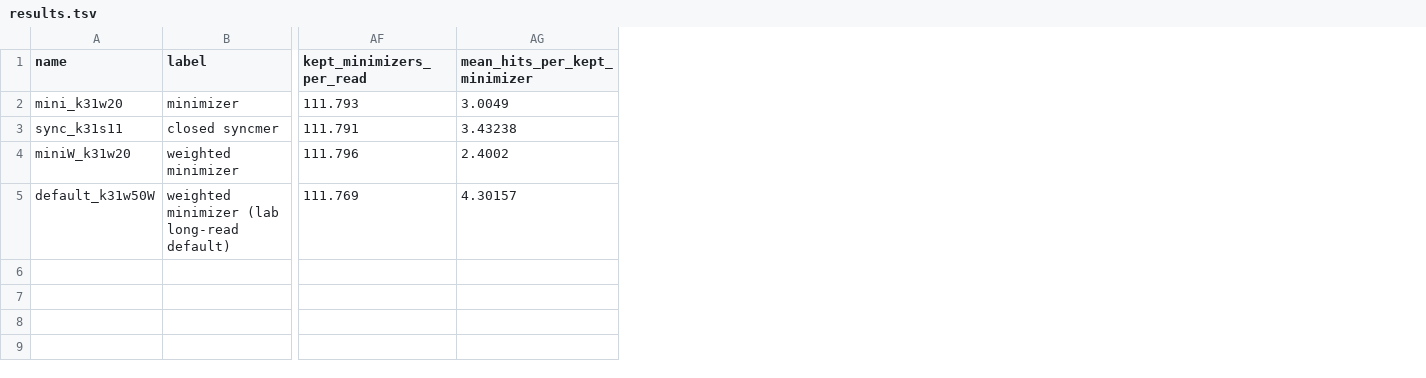
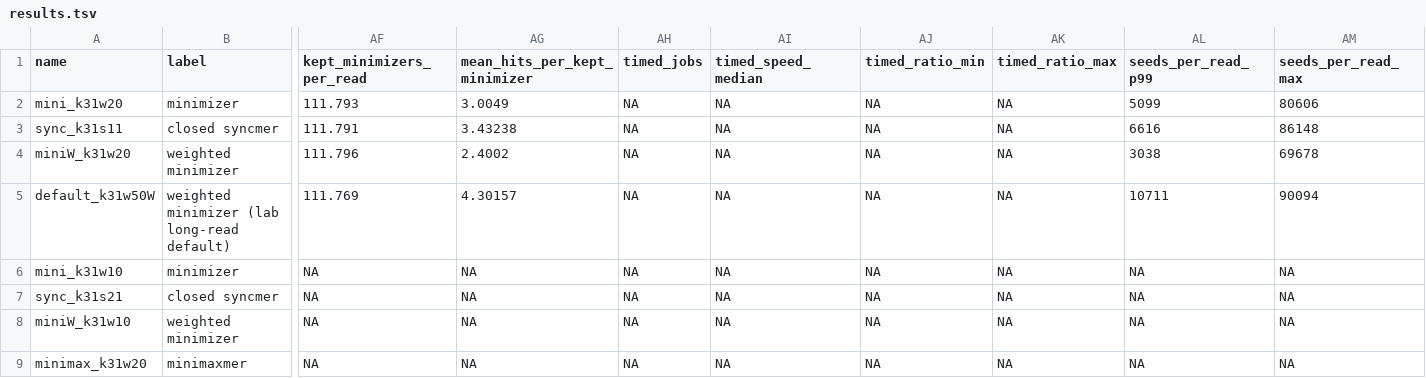
Before and after one commit to SoooW1206/seed_eval, a TSV file: results_summary/HG002-sim-hifi-100k/results.tsv, drawn as a sheet; only a part is shown, gaps mark what is left out; rows hold the shown columns only; the diff names each change by its address in the sheet, - before the commit and + after, or states it on an @@ line.

Commit message:
Snapshot 1k, 10k and 100k results with minimax_k31w20 and the 2/11 rows
Adds minimax_k31w20 on 1k and 10k, and minimax_k31w20, mini_k31w10,
sync_k31s21 and miniW_k31w10 on 100k (one run each). results.tsv keeps
the old rows' values and gains the timed_* and seeds_per_read_p99/max
columns; mcnemar.tsv adds the minimaxmer pairs (counts of the old tests
unchanged, Bonferroni m larger); filter and minimizer summaries add rows;
plots gain the p99 panel; 1k now has a density sweep.

```diff
--- a/results_summary/HG002-sim-hifi-100k/results.tsv
+++ b/results_summary/HG002-sim-hifi-100k/results.tsv
+column AH (timed_jobs), rows 2-5: all NA
+column AI (timed_speed_median), rows 2-5: all NA
+column AJ (timed_ratio_min), rows 2-5: all NA
+column AK (timed_ratio_max), rows 2-5: all NA
+column AL (seeds_per_read_p99), rows 2-5: 5099 | 6616 | 3038 | 10711
+column AM (seeds_per_read_max), rows 2-5: 80606 | 86148 | 69678 | 90094
+row 6: mini_k31w10 | minimizer | NA | NA | NA | NA | NA | NA | NA | NA
+row 7: sync_k31s21 | closed syncmer | NA | NA | NA | NA | NA | NA | NA | NA
+row 8: miniW_k31w10 | weighted minimizer | NA | NA | NA | NA | NA | NA | NA | NA
+row 9: minimax_k31w20 | minimaxmer | NA | NA | NA | NA | NA | NA | NA | NA
```
Also changed, not shown: results_summary/HG002-sim-hifi-100k/mcnemar.tsv, results_summary/HG002-sim-hifi-10k/filter_summary.tsv, 12 other files.
